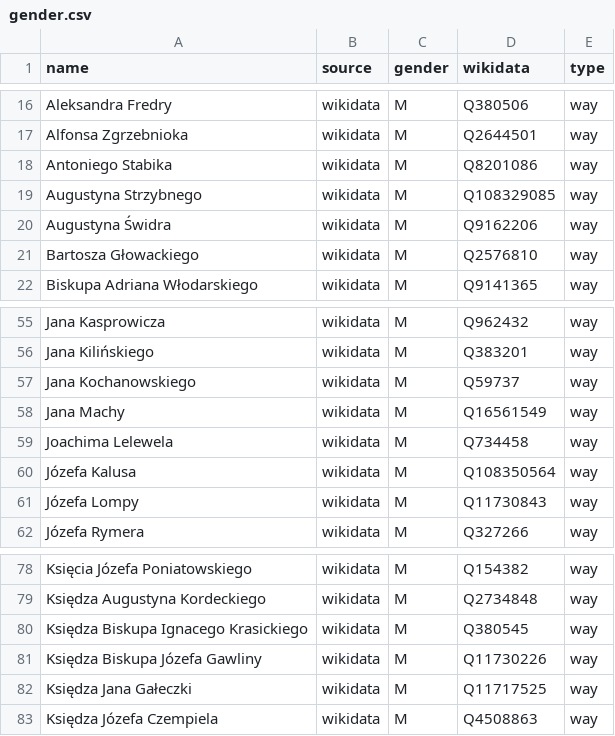
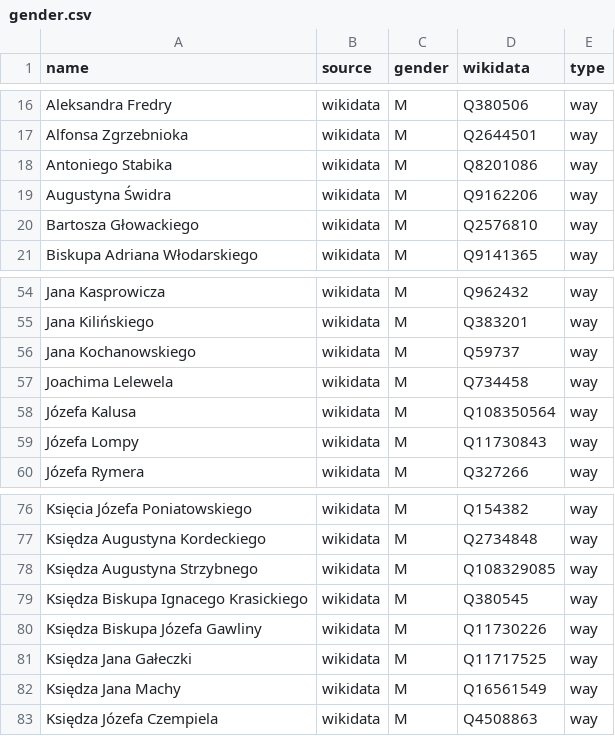
Before and after one commit to EqualStreetNames/equalstreetnames-chorzow, a CSV file: data/gender.csv, drawn as a sheet; only a part is shown, gaps mark what is left out; removed rows and columns are numbered as before the commit, all else as after; the diff names each change by its address in the sheet, - before the commit and + after, or states it on an @@ line.

```diff
--- a/data/gender.csv
+++ b/data/gender.csv
-row 19: Augustyna Strzybnego | wikidata | M | Q108329085 | way
-row 58: Jana Machy | wikidata | M | Q16561549 | way
+row 78: Księdza Augustyna Strzybnego | wikidata | M | Q108329085 | way
+row 82: Księdza Jana Machy | wikidata | M | Q16561549 | way
```
Also changed, not shown: data/other.csv, 2 other files.
